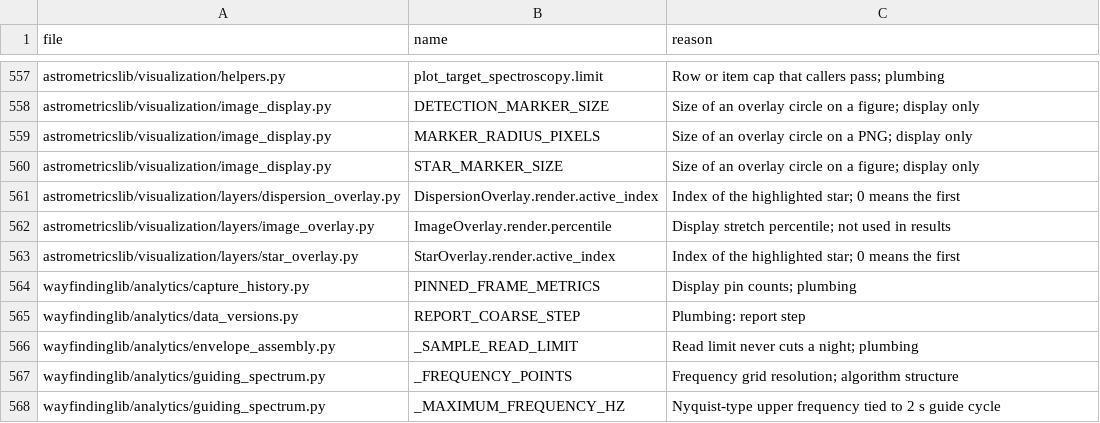
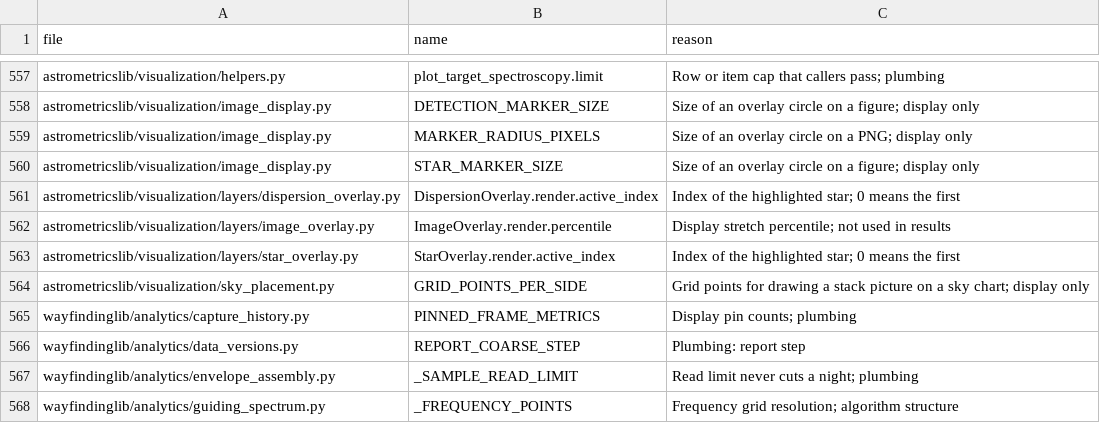
Before and after one commit to m1chae2/astrometrics, a CSV file: build/documentation/parameter_inventory/not_tuning.csv, drawn as a sheet; only a part is shown, gaps mark what is left out; the shorter side is filled out with more unchanged rows.

```diff
--- a/build/documentation/parameter_inventory/not_tuning.csv
+++ b/build/documentation/parameter_inventory/not_tuning.csv
@@ -563,2 +563,3 @@ astrometricslib/visualization/layers/image_overlay.py,ImageOverlay.render.percen
 astrometricslib/visualization/layers/star_overlay.py,StarOverlay.render.active_index,Index of the highlighted star; 0 means the first
+astrometricslib/visualization/sky_placement.py,GRID_POINTS_PER_SIDE,Grid points for drawing a stack picture on a sky chart; display only
 wayfindinglib/analytics/capture_history.py,PINNED_FRAME_METRICS,Display pin counts; plumbing
```
Also changed, not shown: 9 other files.
